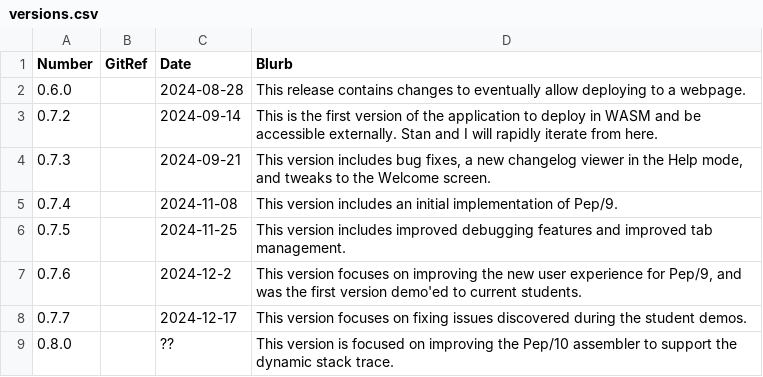
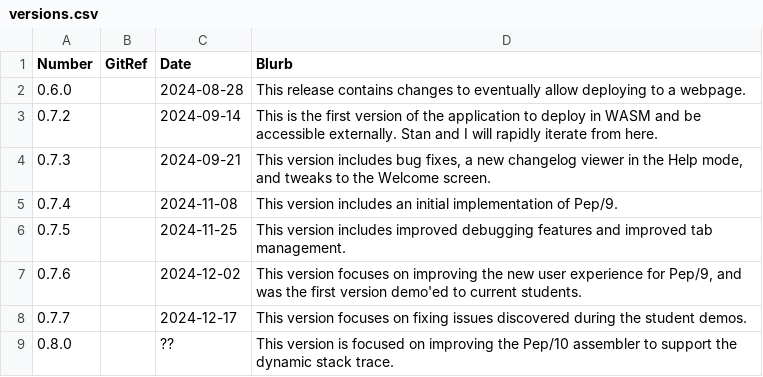
Before and after one commit to Matthew-McRaven/Pepp, a CSV file: data/changelog/versions.csv, drawn as a sheet.

Commit message:
fix(help): prevent parsing error for date in changelog
Dates must be always be 2 digits, even if that requires a leading 0.
Update current version in CMakeLists so that changelog viewer selects correct "latest" version.

```diff
--- a/data/changelog/versions.csv
+++ b/data/changelog/versions.csv
@@ -6,3 +6,3 @@ Number,GitRef,Date,Blurb
 0.7.5,,2024-11-25,"This version includes improved debugging features and improved tab management."
-0.7.6,,2024-12-2,"This version focuses on improving the new user experience for Pep/9, and was the first version demo'ed to current students."
+0.7.6,,2024-12-02,"This version focuses on improving the new user experience for Pep/9, and was the first version demo'ed to current students."
 0.7.7,,2024-12-17,"This version focuses on fixing issues discovered during the student demos."
```
Also changed, not shown: 1 other file.
